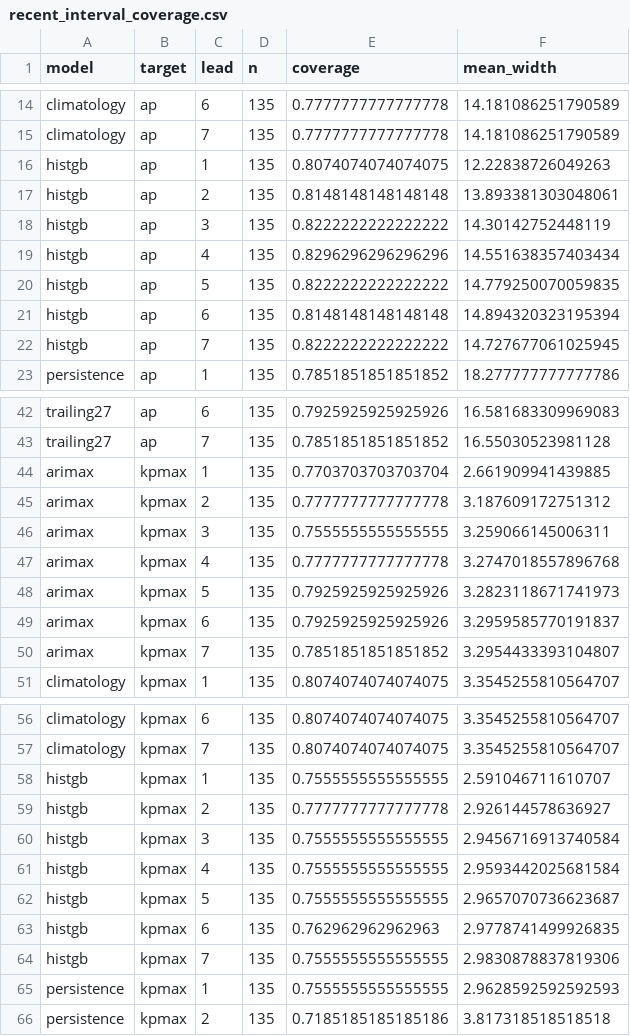
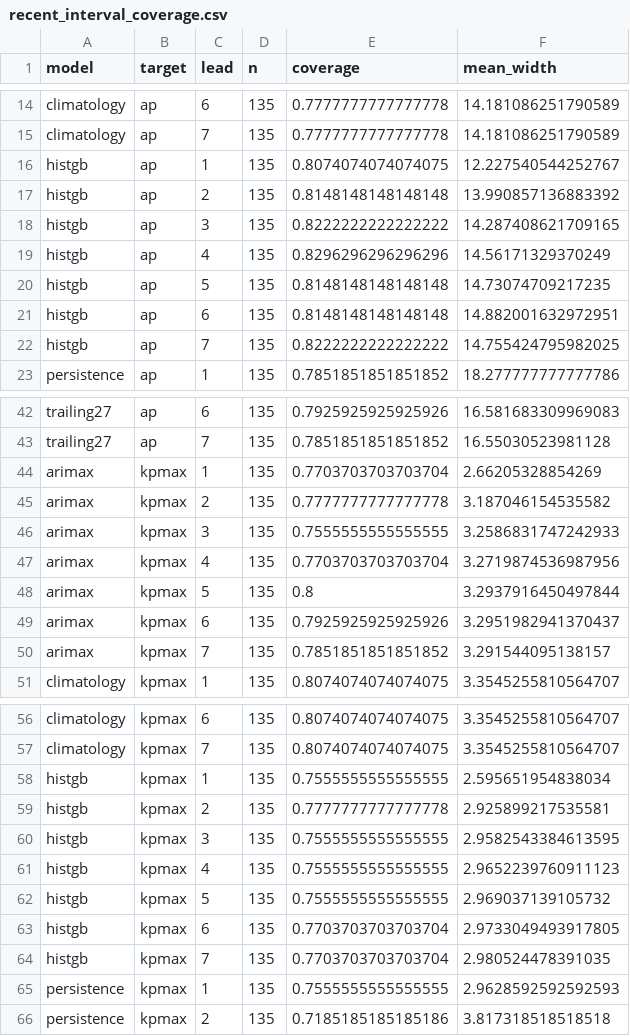
Before and after one commit to Syeda-Aliza-Ayaz/Tormenta, a CSV file: reports/forecast/metrics/recent_interval_coverage.csv, drawn as a sheet; only a part is shown, gaps mark what is left out; the diff covers the shown part only.

```diff
--- a/reports/forecast/metrics/recent_interval_coverage.csv
+++ b/reports/forecast/metrics/recent_interval_coverage.csv
@@ -15,9 +15,9 @@ climatology,ap,6,135,0.7777777777777778,14.181086251790589
 climatology,ap,7,135,0.7777777777777778,14.181086251790589
-histgb,ap,1,135,0.8074074074074075,12.22838726049263
-histgb,ap,2,135,0.8148148148148148,13.893381303048061
-histgb,ap,3,135,0.8222222222222222,14.30142752448119
-histgb,ap,4,135,0.8296296296296296,14.551638357403434
-histgb,ap,5,135,0.8222222222222222,14.779250070059835
-histgb,ap,6,135,0.8148148148148148,14.894320323195394
-histgb,ap,7,135,0.8222222222222222,14.727677061025945
+histgb,ap,1,135,0.8074074074074075,12.227540544252767
+histgb,ap,2,135,0.8148148148148148,13.990857136883392
+histgb,ap,3,135,0.8222222222222222,14.287408621709165
+histgb,ap,4,135,0.8296296296296296,14.56171329370249
+histgb,ap,5,135,0.8148148148148148,14.73074709217235
+histgb,ap,6,135,0.8148148148148148,14.882001632972951
+histgb,ap,7,135,0.8222222222222222,14.755424795982025
 persistence,ap,1,135,0.7851851851851852,18.277777777777786
@@ -43,9 +43,9 @@ trailing27,ap,6,135,0.7925925925925926,16.581683309969083
 trailing27,ap,7,135,0.7851851851851852,16.55030523981128
-arimax,kpmax,1,135,0.7703703703703704,2.661909941439885
-arimax,kpmax,2,135,0.7777777777777778,3.187609172751312
-arimax,kpmax,3,135,0.7555555555555555,3.259066145006311
-arimax,kpmax,4,135,0.7777777777777778,3.2747018557896768
-arimax,kpmax,5,135,0.7925925925925926,3.2823118671741973
-arimax,kpmax,6,135,0.7925925925925926,3.2959585770191837
-arimax,kpmax,7,135,0.7851851851851852,3.2954433393104807
+arimax,kpmax,1,135,0.7703703703703704,2.66205328854269
+arimax,kpmax,2,135,0.7777777777777778,3.187046154535582
+arimax,kpmax,3,135,0.7555555555555555,3.2586831747242933
+arimax,kpmax,4,135,0.7703703703703704,3.2719874536987956
+arimax,kpmax,5,135,0.8,3.2937916450497844
+arimax,kpmax,6,135,0.7925925925925926,3.2951982941370437
+arimax,kpmax,7,135,0.7851851851851852,3.291544095138157
 climatology,kpmax,1,135,0.8074074074074075,3.3545255810564707
@@ -57,9 +57,9 @@ climatology,kpmax,6,135,0.8074074074074075,3.3545255810564707
 climatology,kpmax,7,135,0.8074074074074075,3.3545255810564707
-histgb,kpmax,1,135,0.7555555555555555,2.591046711610707
-histgb,kpmax,2,135,0.7777777777777778,2.926144578636927
-histgb,kpmax,3,135,0.7555555555555555,2.9456716913740584
-histgb,kpmax,4,135,0.7555555555555555,2.9593442025681584
-histgb,kpmax,5,135,0.7555555555555555,2.9657070736623687
-histgb,kpmax,6,135,0.762962962962963,2.9778741499926835
-histgb,kpmax,7,135,0.7555555555555555,2.9830878837819306
+histgb,kpmax,1,135,0.7555555555555555,2.595651954838034
+histgb,kpmax,2,135,0.7777777777777778,2.925899217535581
+histgb,kpmax,3,135,0.7555555555555555,2.9582543384613595
+histgb,kpmax,4,135,0.7555555555555555,2.9652239760911123
+histgb,kpmax,5,135,0.7555555555555555,2.969037139105732
+histgb,kpmax,6,135,0.7703703703703704,2.9733049493917805
+histgb,kpmax,7,135,0.7703703703703704,2.980524478391035
 persistence,kpmax,1,135,0.7555555555555555,2.9628592592592593
```
Also changed, not shown: 7 edited cells elsewhere in this file, reports/forecast/metrics/histgb_importance.csv, reports/forecast/metrics/recent_leads.csv, 38 other files.
